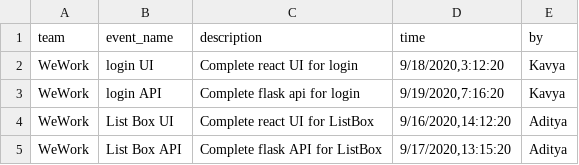
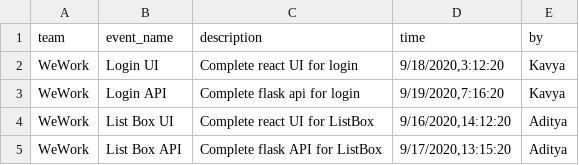
Before and after one commit to adityasreeram007/flask-api-todopair, a CSV file: eventlist.csv, drawn as a sheet.

Commit message:
ready

```diff
--- a/eventlist.csv
+++ b/eventlist.csv
@@ -1,4 +1,4 @@
 team,event_name,description,time,by
-WeWork,login UI,Complete react UI for login,"9/18/2020,3:12:20",Kavya
-WeWork,login API,Complete flask api for login,"9/19/2020,7:16:20",Kavya
+WeWork,Login UI,Complete react UI for login,"9/18/2020,3:12:20",Kavya
+WeWork,Login API,Complete flask api for login,"9/19/2020,7:16:20",Kavya
 WeWork,List Box UI,Complete react UI for ListBox,"9/16/2020,14:12:20",Aditya
```
